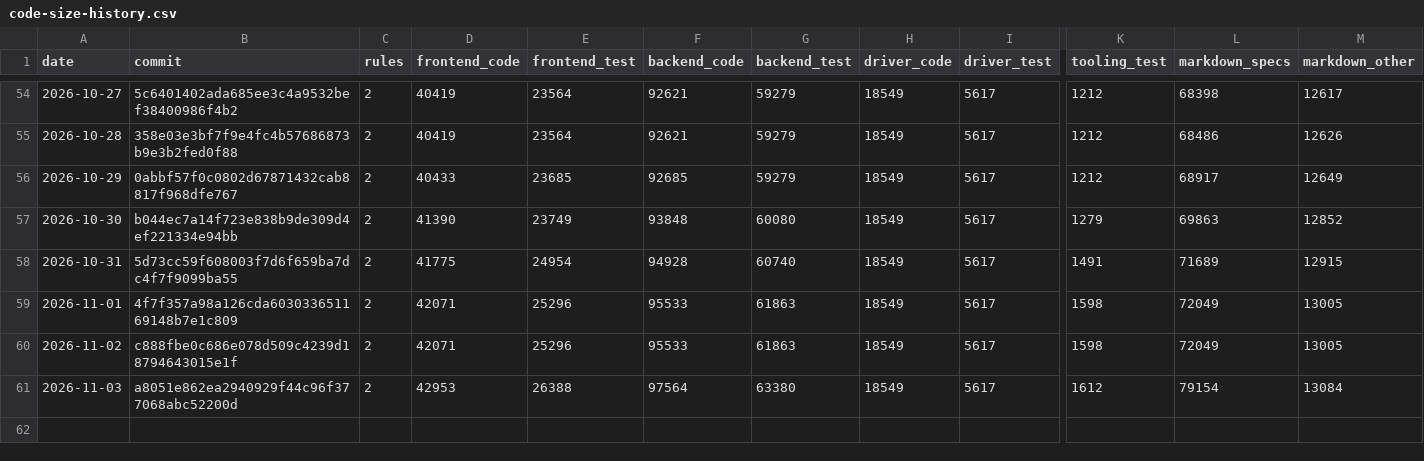
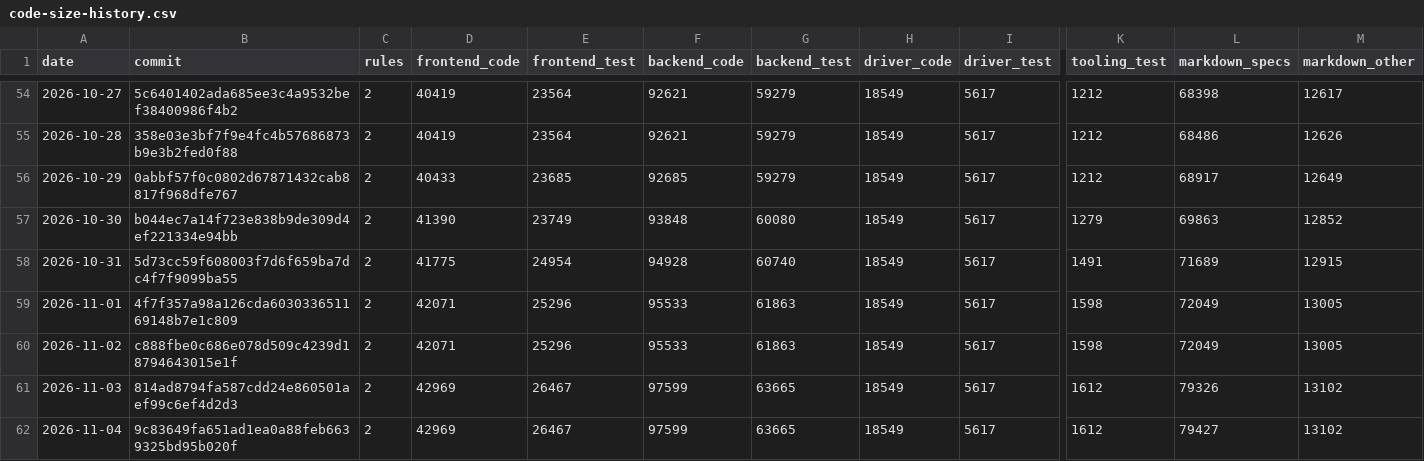
Before and after one commit to MrDesjardins/audiorouter, a CSV file: code-size-history.csv, drawn as a sheet; only a part is shown, gaps mark what is left out; rows hold the shown columns only; the diff names each change by its address in the sheet, - before the commit and + after, or states it on an @@ line.

```diff
--- a/code-size-history.csv
+++ b/code-size-history.csv
-B61 (commit): a8051e862ea2940929f44c96f377068abc52200d
+B61 (commit): 814ad8794fa587cdd24e860501aef99c6ef4d2d3
-D61 (frontend_code): 42953
+D61 (frontend_code): 42969
-E61 (frontend_test): 26388
+E61 (frontend_test): 26467
-F61 (backend_code): 97564
+F61 (backend_code): 97599
-G61 (backend_test): 63380
+G61 (backend_test): 63665
-L61 (markdown_specs): 79154
+L61 (markdown_specs): 79326
-M61 (markdown_other): 13084
+M61 (markdown_other): 13102
+row 62: 2026-11-04 | 9c83649fa651ad1ea0a88feb6639325bd95b020f | 2 | 42969 | 26467 | 97599 | 63665 | 18549 | 5617 | 1612 | 79427 | 13102
```
Also changed, not shown: 2 other files.
